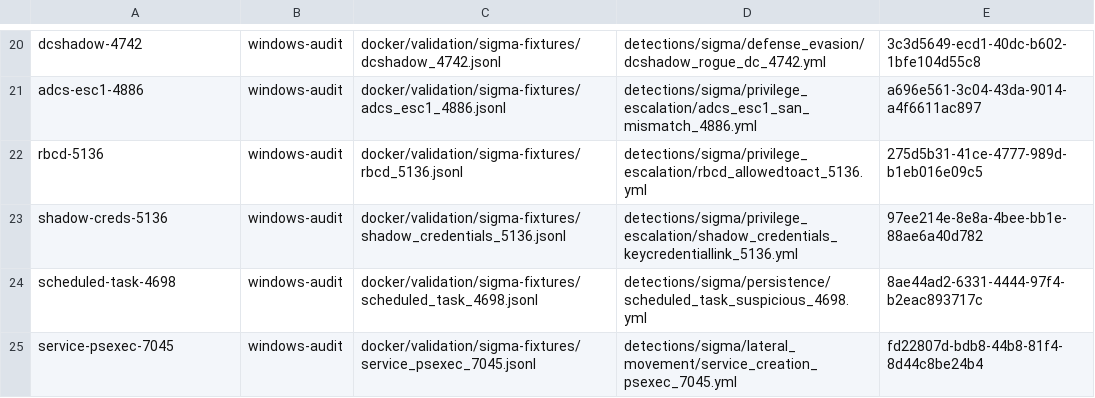
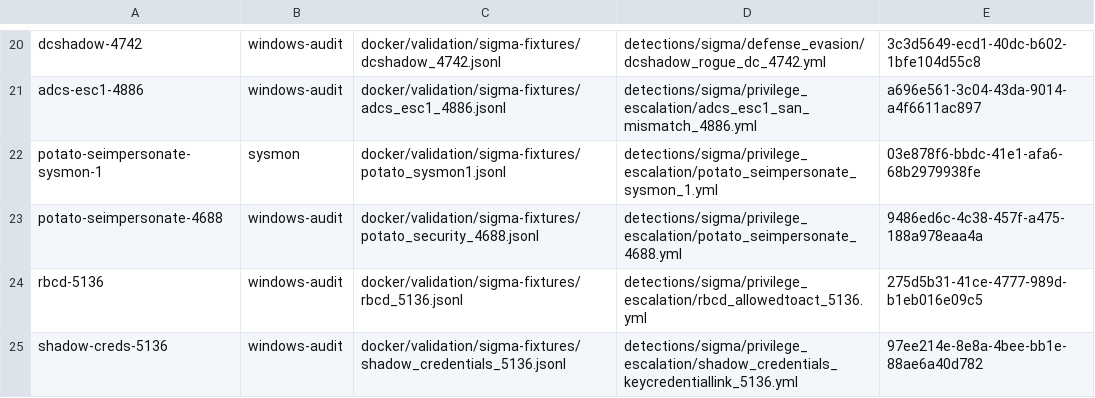
Before and after one commit to dotgibson/dotfiles-Defense, a TSV file: docker/validation/sigma-manifest.tsv, drawn as a sheet; only a part is shown, gaps mark what is left out; the shorter side is filled out with more unchanged rows; the diff names each change by its address in the sheet, - before the commit and + after, or states it on an @@ line.

```diff
--- a/docker/validation/sigma-manifest.tsv
+++ b/docker/validation/sigma-manifest.tsv
+row 22: potato-seimpersonate-sysmon-1 | sysmon | docker/validation/sigma-fixtures/potato_sysmon1.jsonl | detections/sigma/privilege_escalation/potato_seimpersonate_sysmon_1.yml | 03e878f6-bbdc-41e1-afa6-68b2979938fe
+row 23: potato-seimpersonate-4688 | windows-audit | docker/validation/sigma-fixtures/potato_security_4688.jsonl | detections/sigma/privilege_escalation/potato_seimpersonate_4688.yml | 9486ed6c-4c38-457f-a475-188a978eaa4a
```
Also changed, not shown: 12 other files.
